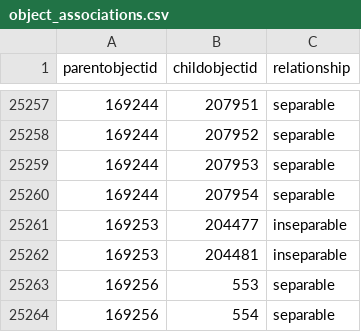
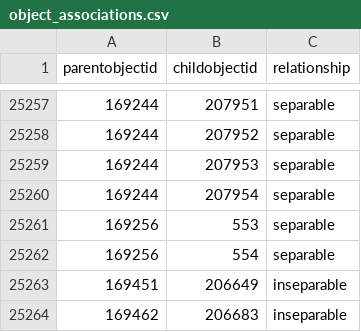
Before and after one commit to GlenProz/opendata, a CSV file: data/object_associations.csv, drawn as a sheet; only a part is shown, gaps mark what is left out; the shorter side is filled out with more unchanged rows.

Commit message:
2026-06-03 data export

```diff
--- a/data/object_associations.csv
+++ b/data/object_associations.csv
@@ -25260,4 +25260,2 @@ parentobjectid,childobjectid,relationship
 169244,207954,separable
-169253,204477,inseparable
-169253,204481,inseparable
 169256,553,separable
```
Also changed, not shown: 1 other file.
